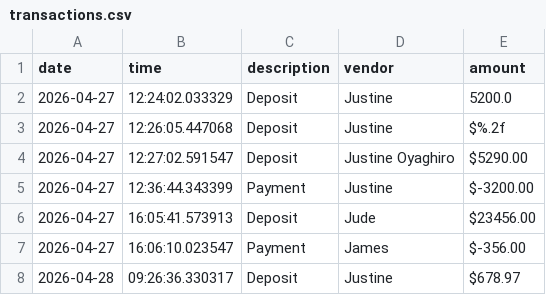
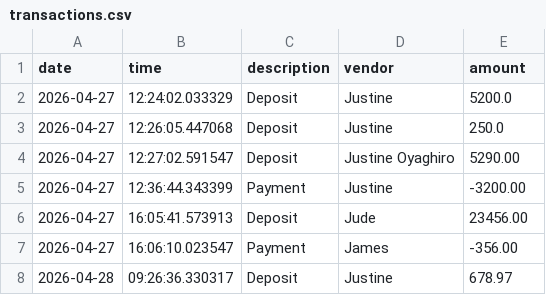
Before and after one commit to joyagh/account-ledger, a CSV file: transactions.csv, drawn as a sheet.

```diff
--- a/transactions.csv
+++ b/transactions.csv
@@ -2,7 +2,7 @@ date|time|description|vendor|amount
 2026-04-27|12:24:02.033329|Deposit|Justine|5200.0
-2026-04-27|12:26:05.447068|Deposit|Justine|$%.2f
-2026-04-27|12:27:02.591547|Deposit|Justine Oyaghiro|$5290.00
-2026-04-27|12:36:44.343399|Payment|Justine|$-3200.00
-2026-04-27|16:05:41.573913|Deposit|Jude|$23456.00
-2026-04-27|16:06:10.023547|Payment|James|$-356.00
-2026-04-28|09:26:36.330317|Deposit|Justine|$678.97
+2026-04-27|12:26:05.447068|Deposit|Justine|250.0
+2026-04-27|12:27:02.591547|Deposit|Justine Oyaghiro|5290.00
+2026-04-27|12:36:44.343399|Payment|Justine|-3200.00
+2026-04-27|16:05:41.573913|Deposit|Jude|23456.00
+2026-04-27|16:06:10.023547|Payment|James|-356.00
+2026-04-28|09:26:36.330317|Deposit|Justine|678.97
```
Also changed, not shown: 1 other file.
